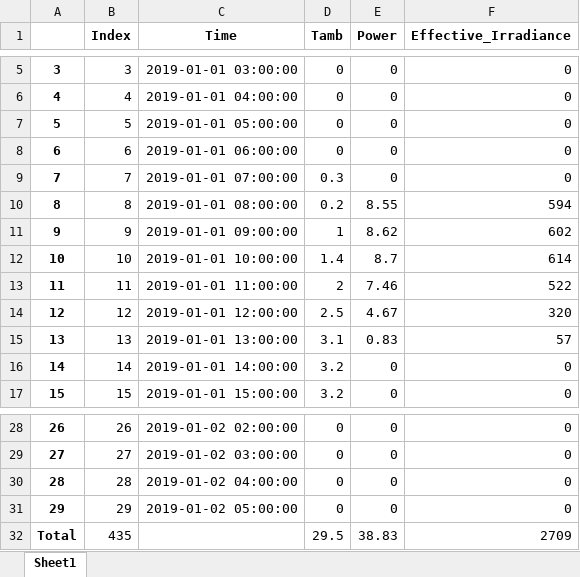
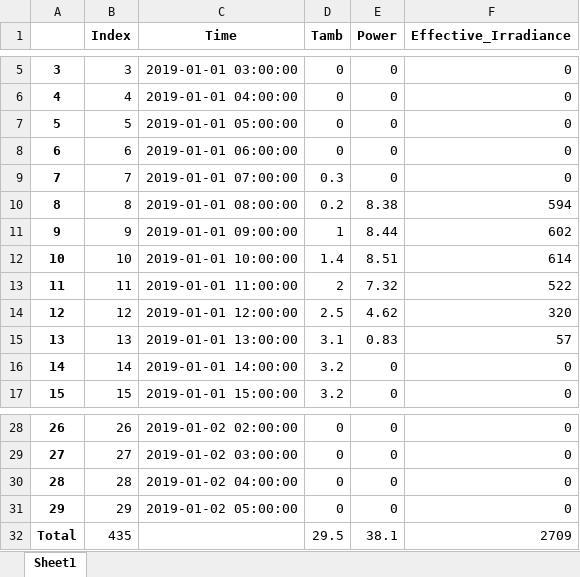
Before and after one commit to hamzaable/Modelling-of-Solar-Roof-Tiles, an Excel workbook: Results1.xlsx, sheet Sheet1, drawn as a sheet; only a part is shown, gaps mark what is left out; values as stored, in another font and other column widths than the file's, no borders; the diff names each change by its address in the sheet, - before the commit and + after, or states it on an @@ line.

```diff
--- a/Results1.xlsx (sheet Sheet1)
+++ b/Results1.xlsx (sheet Sheet1)
-E10 (Power): 8.55
+E10 (Power): 8.38
-E11 (Power): 8.62
+E11 (Power): 8.44
-E12 (Power): 8.7
+E12 (Power): 8.51
-E13 (Power): 7.46
+E13 (Power): 7.32
-E14 (Power): 4.67
+E14 (Power): 4.62
-E32 (Power): 38.83
+E32 (Power): 38.1
```
Also changed, not shown: Result2.xlsx, 7 other files.
